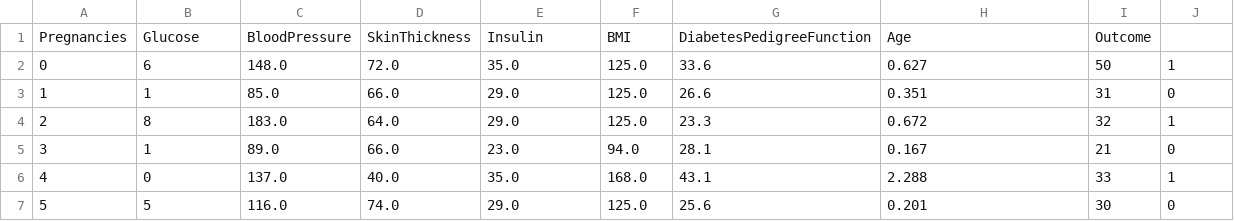
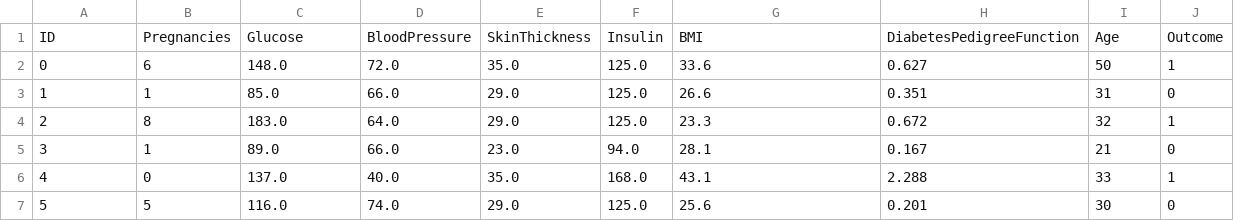
Before and after one commit to gustavovazquez/datasets, a CSV file: diabetes_copy.csv, drawn as a sheet; only a part is shown; removed rows and columns are numbered as before the commit, all else as after; the diff names each change by its address in the sheet, - before the commit and + after, or states it on an @@ line.

Commit message:
Update diabetes_copy.csv

```diff
--- a/diabetes_copy.csv
+++ b/diabetes_copy.csv
-row 1: Pregnancies | Glucose | BloodPressure | SkinThickness | Insulin | BMI | DiabetesPedigreeFunction | Age | Outcome
+row 1: ID | Pregnancies | Glucose | BloodPressure | SkinThickness | Insulin | BMI | DiabetesPedigreeFunction | Age | Outcome
```
